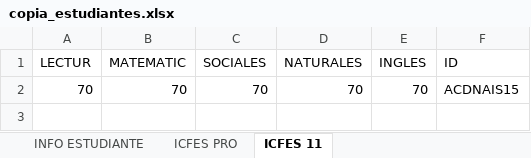
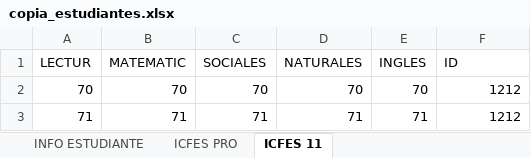
Before and after one commit to Ivancito-ur/ProyectoAPI_Egresados, an Excel workbook: archivos/copia_estudiantes.xlsx, sheet ICFES 11, drawn as a sheet; values as stored, in another font and other column widths than the file's, no borders; the diff names each change by its address in the sheet, - before the commit and + after, or states it on an @@ line.

```diff
--- a/archivos/copia_estudiantes.xlsx (sheet ICFES 11)
+++ b/archivos/copia_estudiantes.xlsx (sheet ICFES 11)
-F2 (ID): ACDNAIS15
+F2 (ID): 1212
+row 3: 71 | 71 | 71 | 71 | 71 | 1212
```
Also changed, not shown: sheet INFO ESTUDIANTE, sheet ICFES PRO, 17 other files.
